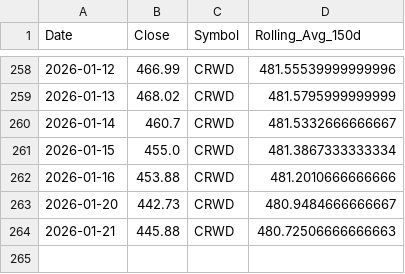
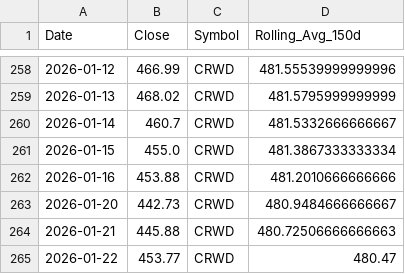
Before and after one commit to yanivvi/stocksmania, a CSV file: data/CRWD_prices.csv, drawn as a sheet; only a part is shown, gaps mark what is left out; the diff names each change by its address in the sheet, - before the commit and + after, or states it on an @@ line.

```diff
--- a/data/CRWD_prices.csv
+++ b/data/CRWD_prices.csv
+row 265: 2026-01-22 | 453.77 | CRWD | 480.47
```
Also changed, not shown: 5 other files.
